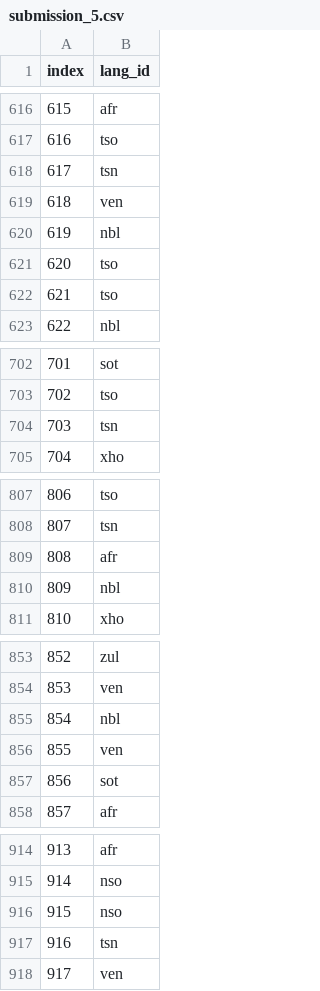
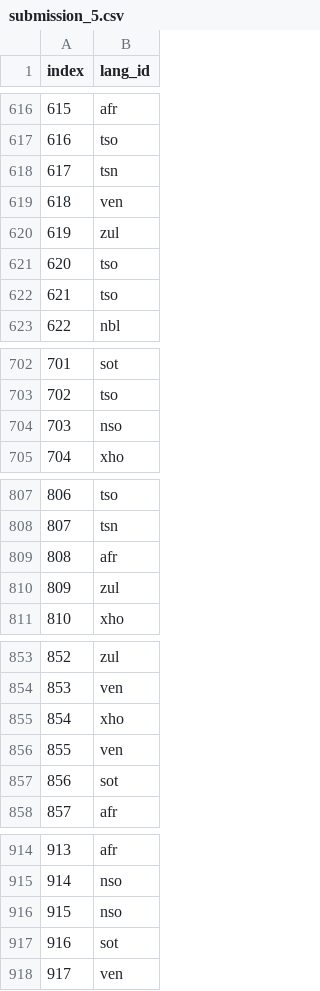
Before and after one commit to deolabeeb/South_African_Language_Identification_Hack_2023, a CSV file: data/submission_5.csv, drawn as a sheet; only a part is shown, gaps mark what is left out; the diff covers the shown part only.

```diff
--- a/data/submission_5.csv
+++ b/data/submission_5.csv
@@ -619,3 +619,3 @@ index,lang_id
 618,ven
-619,nbl
+619,zul
 620,tso
@@ -703,3 +703,3 @@ index,lang_id
 702,tso
-703,tsn
+703,nso
 704,xho
@@ -809,3 +809,3 @@ index,lang_id
 808,afr
-809,nbl
+809,zul
 810,xho
@@ -854,3 +854,3 @@ index,lang_id
 853,ven
-854,nbl
+854,xho
 855,ven
@@ -916,3 +916,3 @@ index,lang_id
 915,nso
-916,tsn
+916,sot
 917,ven
```
Also changed, not shown: 54 edited cells elsewhere in this file, 13 other files.
